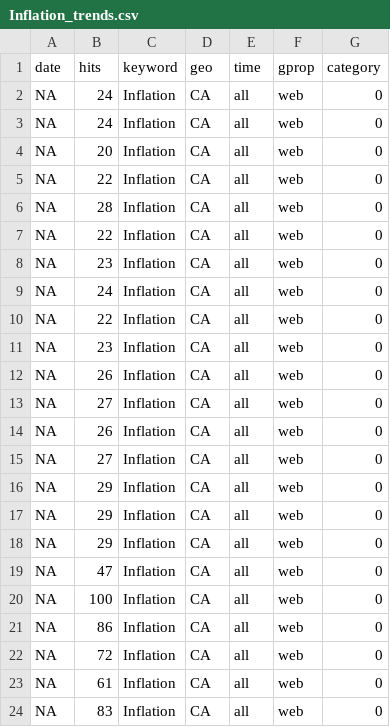
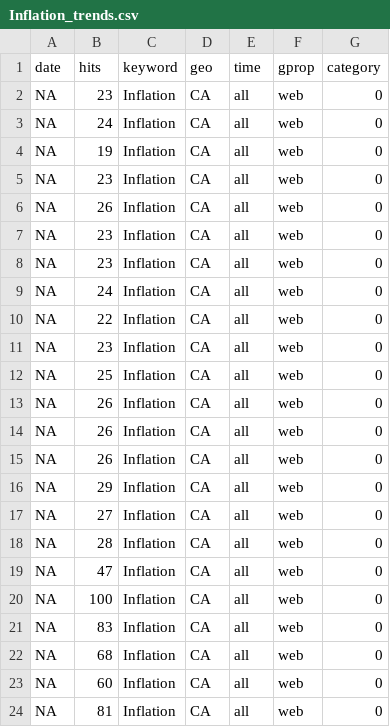
Before and after one commit to StatCan/bdl-lde-public, a CSV file: Data/Inflation_trends.csv, drawn as a sheet.

```diff
--- a/Data/Inflation_trends.csv
+++ b/Data/Inflation_trends.csv
@@ -1,8 +1,8 @@
 "date","hits","keyword","geo","time","gprop","category"
+NA,23,"Inflation","CA","all","web",0
 NA,24,"Inflation","CA","all","web",0
-NA,24,"Inflation","CA","all","web",0
-NA,20,"Inflation","CA","all","web",0
-NA,22,"Inflation","CA","all","web",0
-NA,28,"Inflation","CA","all","web",0
-NA,22,"Inflation","CA","all","web",0
+NA,19,"Inflation","CA","all","web",0
+NA,23,"Inflation","CA","all","web",0
+NA,26,"Inflation","CA","all","web",0
+NA,23,"Inflation","CA","all","web",0
 NA,23,"Inflation","CA","all","web",0
@@ -11,14 +11,14 @@ NA,22,"Inflation","CA","all","web",0
 NA,23,"Inflation","CA","all","web",0
+NA,25,"Inflation","CA","all","web",0
 NA,26,"Inflation","CA","all","web",0
+NA,26,"Inflation","CA","all","web",0
+NA,26,"Inflation","CA","all","web",0
+NA,29,"Inflation","CA","all","web",0
 NA,27,"Inflation","CA","all","web",0
-NA,26,"Inflation","CA","all","web",0
-NA,27,"Inflation","CA","all","web",0
-NA,29,"Inflation","CA","all","web",0
-NA,29,"Inflation","CA","all","web",0
-NA,29,"Inflation","CA","all","web",0
+NA,28,"Inflation","CA","all","web",0
 NA,47,"Inflation","CA","all","web",0
 NA,100,"Inflation","CA","all","web",0
-NA,86,"Inflation","CA","all","web",0
-NA,72,"Inflation","CA","all","web",0
-NA,61,"Inflation","CA","all","web",0
 NA,83,"Inflation","CA","all","web",0
+NA,68,"Inflation","CA","all","web",0
+NA,60,"Inflation","CA","all","web",0
+NA,81,"Inflation","CA","all","web",0
```
Also changed, not shown: Data/Recession_trends.csv, Data/SupplyChain_trends.csv.
